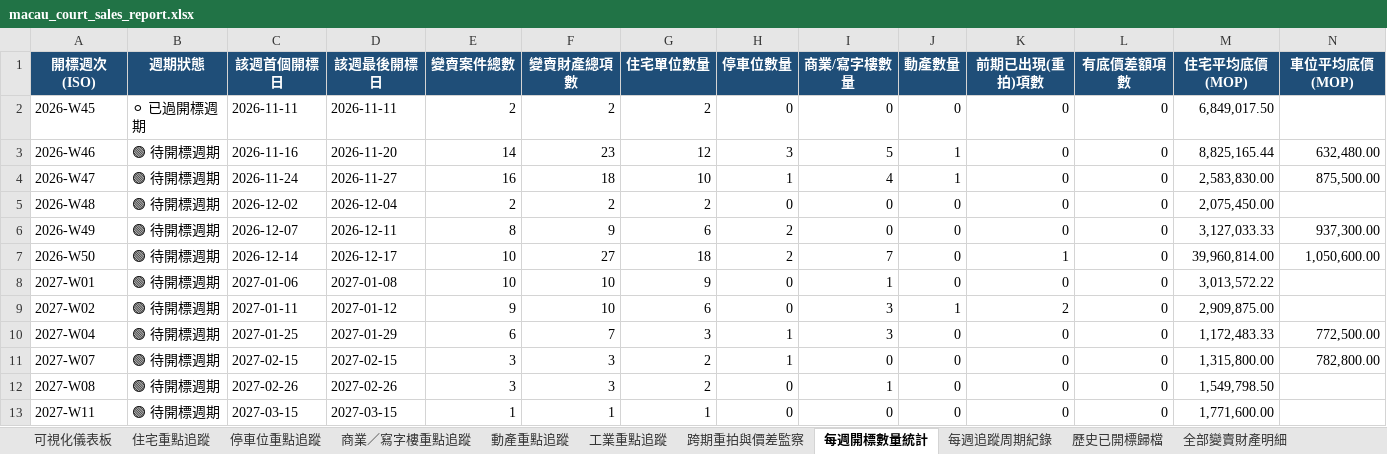
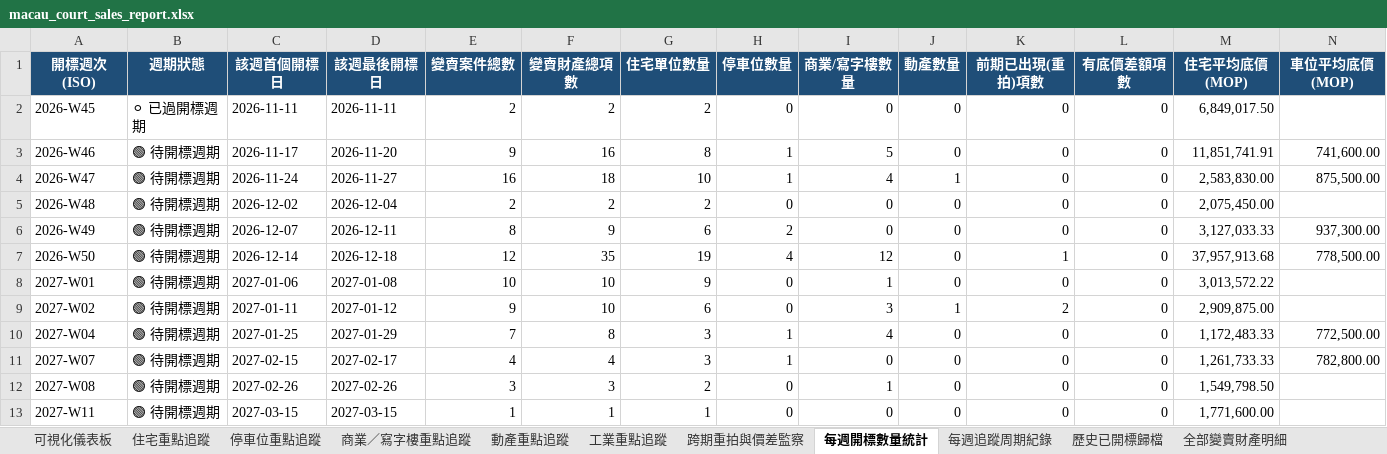
Before and after one commit to leichanseng-bit/macau-court-sales-tracker, an Excel workbook: macau_court_sales_report.xlsx, sheet 每週開標數量統計, drawn as a sheet; only a part is shown; values as stored, in another font and other column widths than the file's, no borders; the diff names each change by its address in the sheet, - before the commit and + after, or states it on an @@ line.

```diff
--- a/macau_court_sales_report.xlsx (sheet 每週開標數量統計)
+++ b/macau_court_sales_report.xlsx (sheet 每週開標數量統計)
-C3 (該週首個開標日): 2026-11-16
+C3 (該週首個開標日): 2026-11-17
-E3 (變賣案件總數): 14
+E3 (變賣案件總數): 9
-F3 (變賣財產總項數): 23
+F3 (變賣財產總項數): 16
-G3 (住宅單位數量): 12
+G3 (住宅單位數量): 8
-H3 (停車位數量): 3
+H3 (停車位數量): 1
-J3 (動產數量): 1
+J3 (動產數量): 0
-M3 (住宅平均底價(MOP)): 8,825,165.44
+M3 (住宅平均底價(MOP)): 11,851,741.91
-N3 (車位平均底價(MOP)): 632,480.00
+N3 (車位平均底價(MOP)): 741,600.00
-D7 (該週最後開標日): 2026-12-17
+D7 (該週最後開標日): 2026-12-18
-E7 (變賣案件總數): 10
+E7 (變賣案件總數): 12
-F7 (變賣財產總項數): 27
+F7 (變賣財產總項數): 35
-G7 (住宅單位數量): 18
+G7 (住宅單位數量): 19
-H7 (停車位數量): 2
+H7 (停車位數量): 4
-I7 (商業/寫字樓數量): 7
+I7 (商業/寫字樓數量): 12
-M7 (住宅平均底價(MOP)): 39,960,814.00
+M7 (住宅平均底價(MOP)): 37,957,913.68
-N7 (車位平均底價(MOP)): 1,050,600.00
+N7 (車位平均底價(MOP)): 778,500.00
-E10 (變賣案件總數): 6
+E10 (變賣案件總數): 7
-F10 (變賣財產總項數): 7
+F10 (變賣財產總項數): 8
-I10 (商業/寫字樓數量): 3
+I10 (商業/寫字樓數量): 4
-D11 (該週最後開標日): 2027-02-15
+D11 (該週最後開標日): 2027-02-17
-E11 (變賣案件總數): 3
+E11 (變賣案件總數): 4
-F11 (變賣財產總項數): 3
+F11 (變賣財產總項數): 4
-G11 (住宅單位數量): 2
+G11 (住宅單位數量): 3
-M11 (住宅平均底價(MOP)): 1,315,800.00
+M11 (住宅平均底價(MOP)): 1,261,733.33
```
Also changed, not shown: sheet 全部變賣財產明細, sheet 住宅重點追蹤, sheet 商業／寫字樓重點追蹤, sheet 停車位重點追蹤, sheet 動產重點追蹤, sheet 每週追蹤周期紀錄, 2 more sheets, 4 other files.
